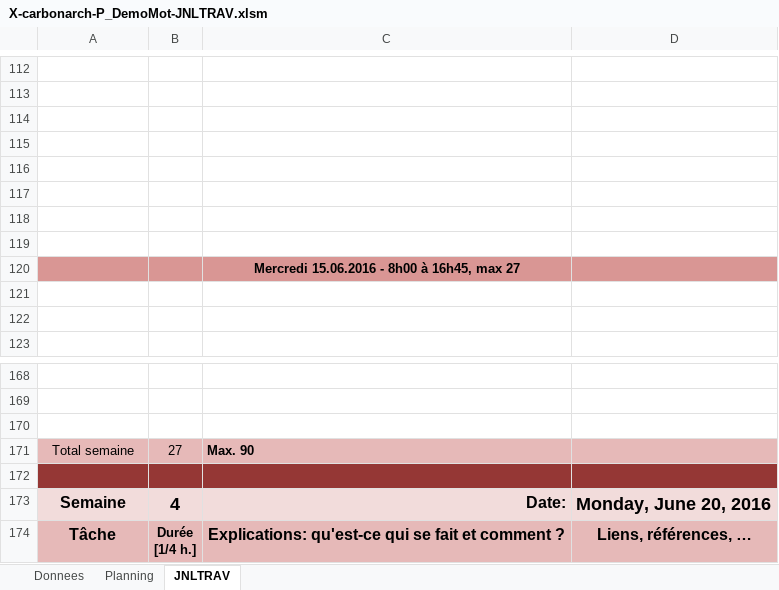
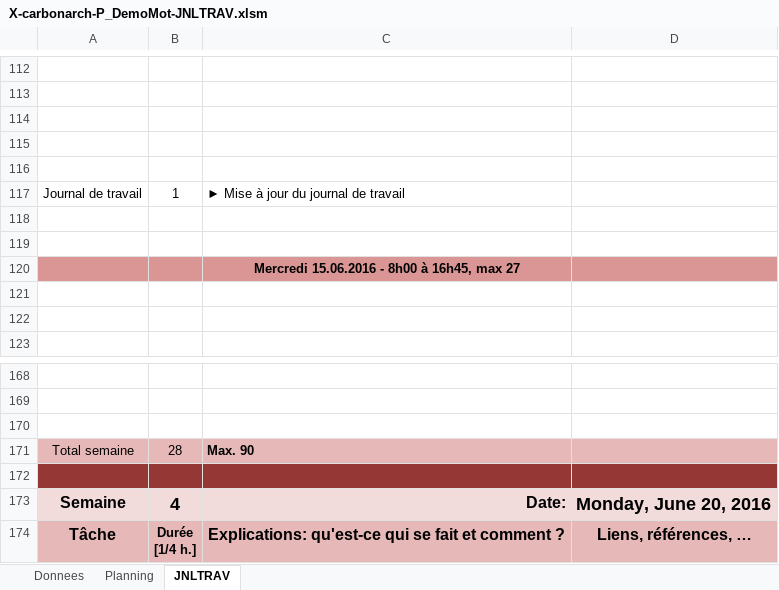
Before and after one commit to ChristianCarbonara/P_DemoMot, an Excel workbook: documentation/X-carbonarch-P_DemoMot-JNLTRAV.xlsm, sheet JNLTRAV, drawn as a sheet; only a part is shown, gaps mark what is left out; values as stored, in another font and other column widths than the file's, no borders; charts and pictures not drawn; the diff names each change by its address in the sheet, - before the commit and + after, or states it on an @@ line.

Commit message:
Version 8 - 14.06.2016 (16:31)
Le site est loin d'être fini et c'est urgent.
Journal de travail pas mis à jour.

```diff
--- a/documentation/X-carbonarch-P_DemoMot-JNLTRAV.xlsm (sheet JNLTRAV)
+++ b/documentation/X-carbonarch-P_DemoMot-JNLTRAV.xlsm (sheet JNLTRAV)
-row 117: (empty)
+row 117: Journal de travail | 1 | ► Mise à jour du journal de travail
-B171: 27
+B171: 28
```
